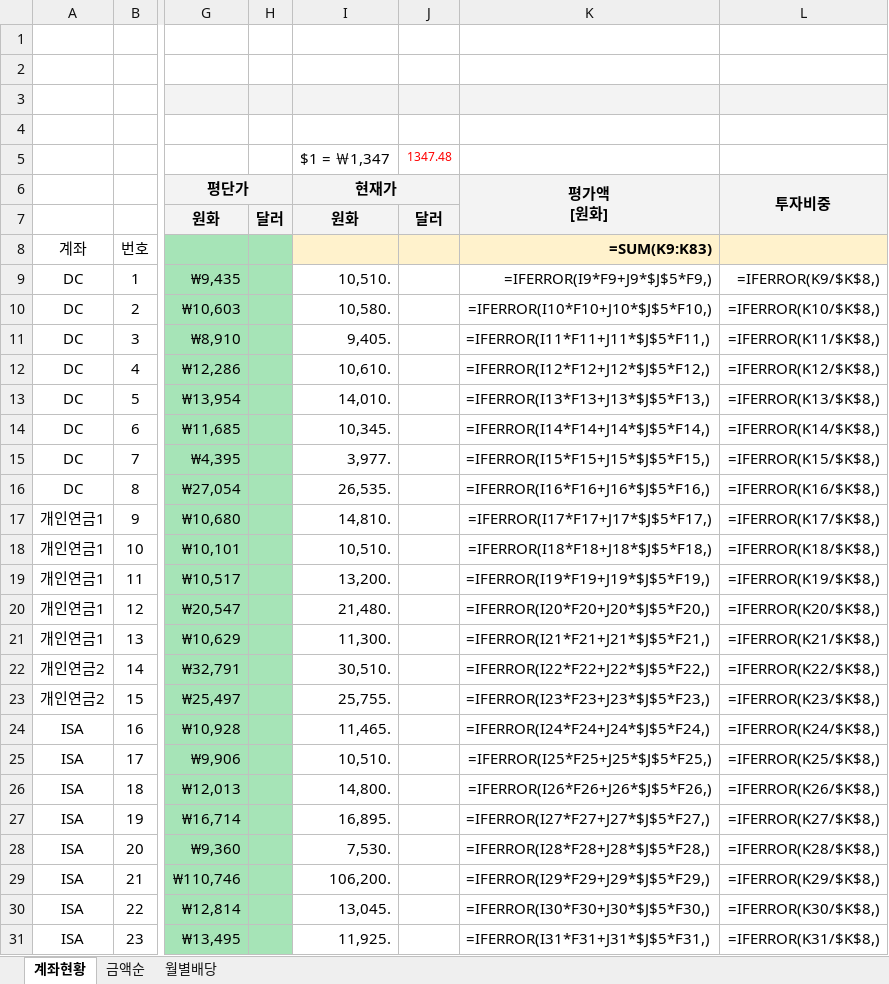
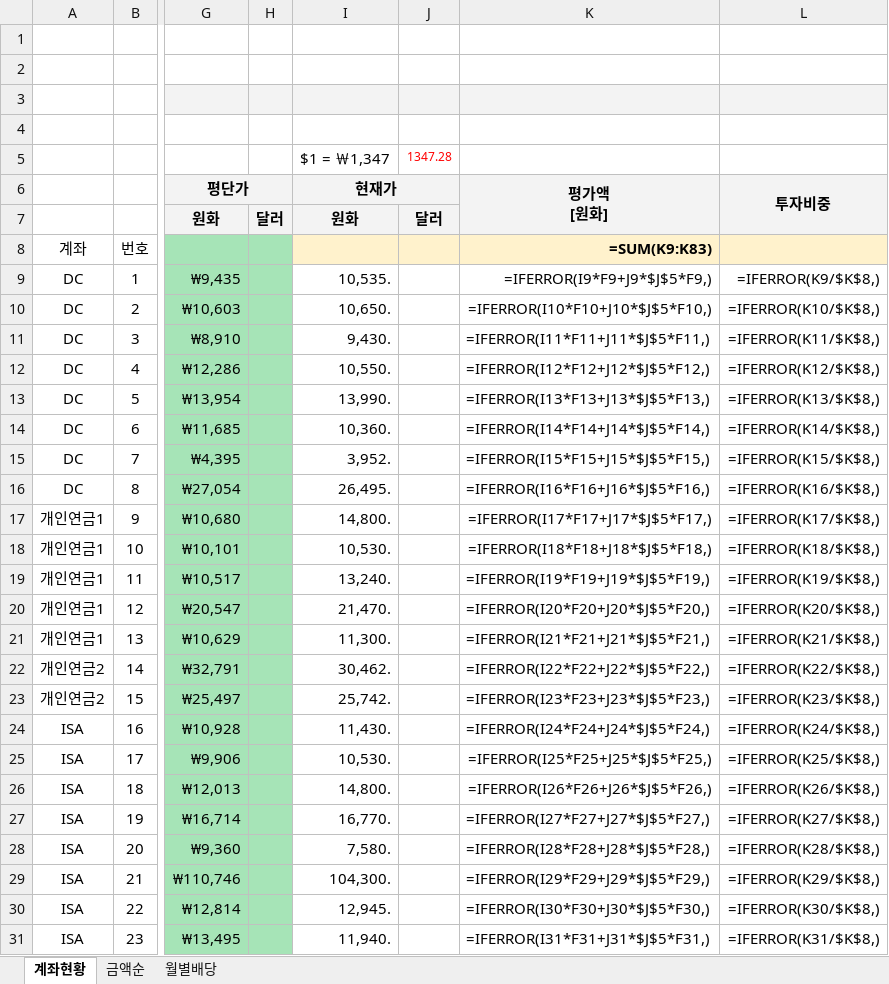
Before and after one commit to seahog77/test, an Excel workbook: My_investment/investment_1009.xlsx, sheet 계좌현황, drawn as a sheet; only a part is shown, gaps mark what is left out; values as stored, in another font and other column widths than the file's, no borders; formulas without a stored value are shown as written; charts and pictures not drawn; the diff covers the shown part only; the diff names each change by its address in the sheet, - before the commit and + after, or states it on an @@ line.

```diff
--- a/My_investment/investment_1009.xlsx (sheet 계좌현황)
+++ b/My_investment/investment_1009.xlsx (sheet 계좌현황)
-J5: 1347.48
+J5: 1347.28
-I9 (현재가): 10,510.
+I9 (현재가): 10,535.
-I10 (현재가): 10,580.
+I10 (현재가): 10,650.
-I11 (현재가): 9,405.
+I11 (현재가): 9,430.
-I12 (현재가): 10,610.
+I12 (현재가): 10,550.
-I13 (현재가): 14,010.
+I13 (현재가): 13,990.
-I14 (현재가): 10,345.
+I14 (현재가): 10,360.
-I15 (현재가): 3,977.
+I15 (현재가): 3,952.
-I16 (현재가): 26,535.
+I16 (현재가): 26,495.
-I17 (현재가): 14,810.
+I17 (현재가): 14,800.
-I18 (현재가): 10,510.
+I18 (현재가): 10,530.
-I19 (현재가): 13,200.
+I19 (현재가): 13,240.
-I20 (현재가): 21,480.
+I20 (현재가): 21,470.
-I22 (현재가): 30,510.
+I22 (현재가): 30,462.
-I23 (현재가): 25,755.
+I23 (현재가): 25,742.
-I24 (현재가): 11,465.
+I24 (현재가): 11,430.
-I25 (현재가): 10,510.
+I25 (현재가): 10,530.
-I27 (현재가): 16,895.
+I27 (현재가): 16,770.
-I28 (현재가): 7,530.
+I28 (현재가): 7,580.
-I29 (현재가): 106,200.
+I29 (현재가): 104,300.
-I30 (현재가): 13,045.
+I30 (현재가): 12,945.
-I31 (현재가): 11,925.
+I31 (현재가): 11,940.
```
Also changed, not shown: 14 edited cells elsewhere in this sheet, sheet 월별배당, sheet 금액순, My_investment/investment_0723_W.xlsx, 3 other files.
